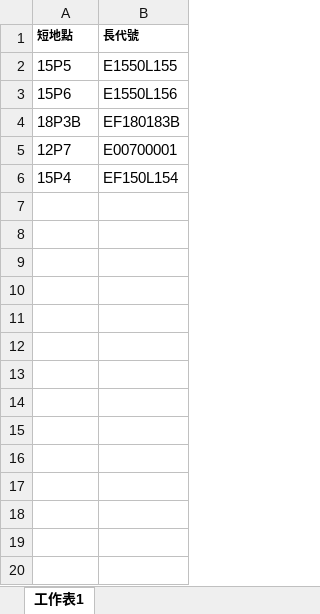
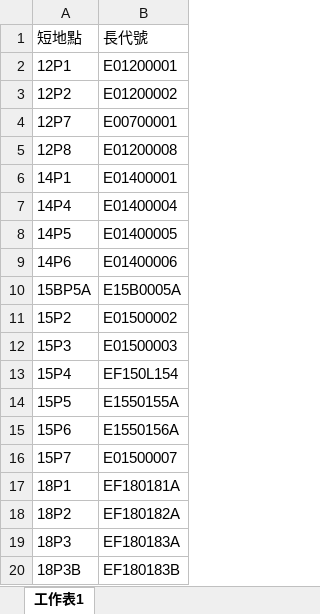
Before and after one commit to shihwei0809/google-agent, an Excel workbook: 三合一單自動產生器/地點代號對照表.xlsx, sheet 工作表1, drawn as a sheet; only a part is shown; values as stored, in another font and other column widths than the file's, no borders; addresses are those after the commit; the diff covers the shown part only; the diff names each change by its address in the sheet, - before the commit and + after, or states it on an @@ line.

```diff
--- a/三合一單自動產生器/地點代號對照表.xlsx (sheet 工作表1)
+++ b/三合一單自動產生器/地點代號對照表.xlsx (sheet 工作表1)
-A1:B1 bold: on
+A1:B1 bold: off, text size: larger
+row 2: 12P1 | E01200001
+row 3: 12P2 | E01200002
@@ row 5 moved to row 4: 12P7 @@
+row 5: 12P8 | E01200008
+row 6: 14P1 | E01400001
+row 7: 14P4 | E01400004
+row 8: 14P5 | E01400005
+row 9: 14P6 | E01400006
+row 10: 15BP5A | E15B0005A
+row 11: 15P2 | E01500002
+row 12: 15P3 | E01500003
@@ row 6 moved to row 13: 15P4 @@
-B14: E1550L155
+B14: E1550155A
-B15: E1550L156
+B15: E1550156A
+row 16: 15P7 | E01500007
+row 17: 18P1 | EF180181A
+row 18: 18P2 | EF180182A
+row 19: 18P3 | EF180183A
```
Also changed, not shown: 11 added rows elsewhere in this sheet, 三合一單網頁架機伺服器/地點代號對照表.xlsx, 勝一三合一單產生系統/地點代號對照表.xlsx, 6 other files.
